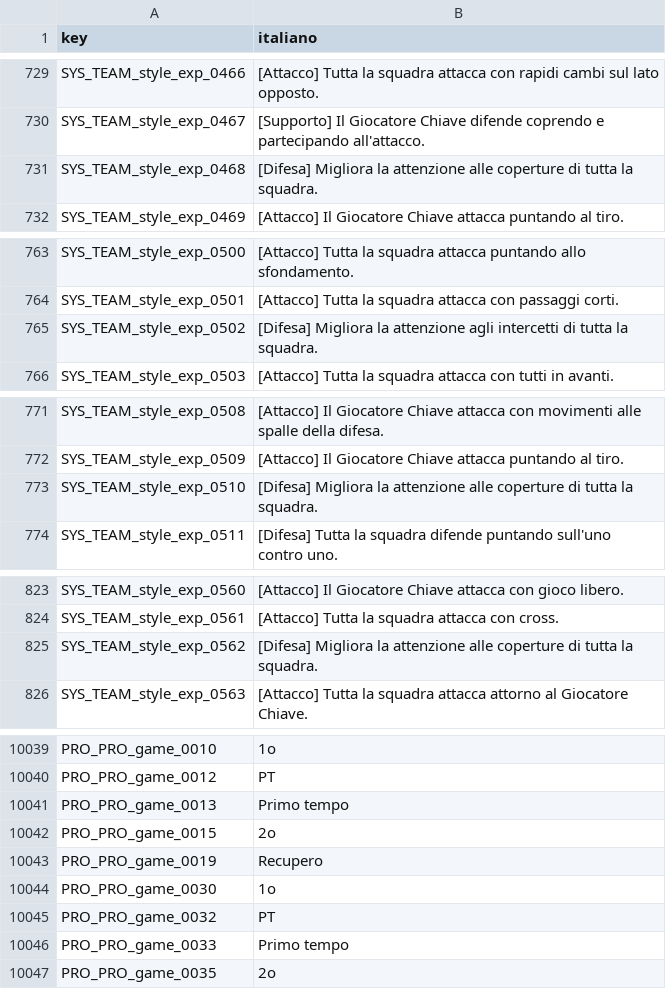
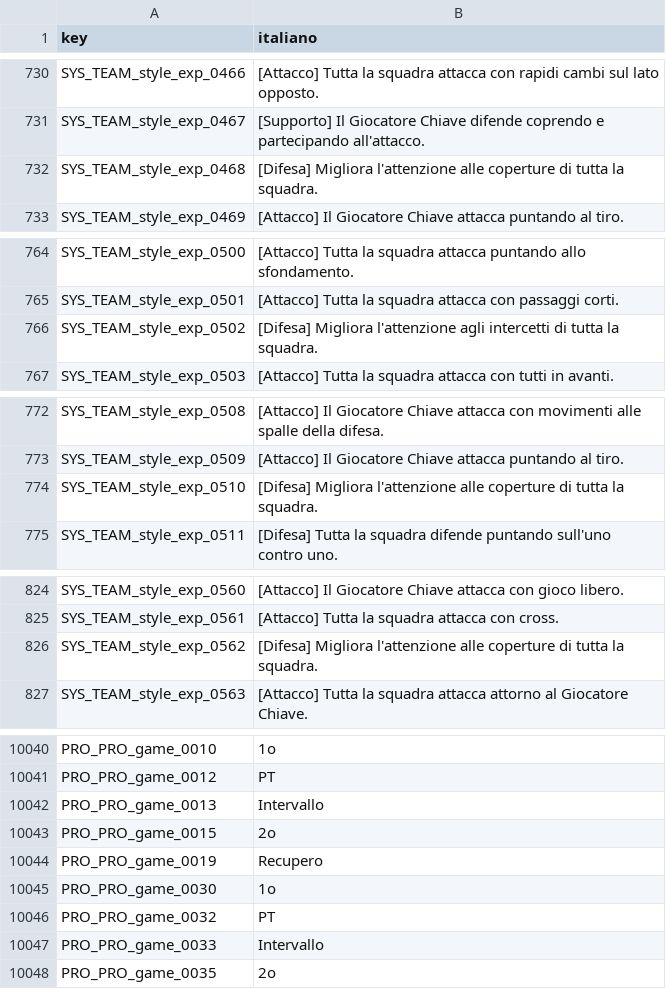
Before and after one commit to Forza-WCCF/Forza-WCCF, a TSV file: editions/2017-18/italian/screen_text.tsv, drawn as a sheet; only a part is shown, gaps mark what is left out; the diff covers the shown part only.

Commit message:
fix(i18n): repair the Italian game text the review flagged
Italian only, 54 rows: agreement (carichi/caricati, durissima/durissimo, la attenzione/l'attenzione, Elogio/L'elogio, i uno-due/gli uno-due), contraction (Da la/Dalla, di Messico/del Messico), spelling (Ottenamo/Otteniamo), words left in English (Error/Errore, percent/per cento, Aime reader), the meanings that read as the opposite (scaricato/caricato, entro 40 secondi prima, ULTIMI 4/SEMIFINALE, Perdi la partita/Perdi un vantaggio), the missing SYS_TEAM_style_0434 row, and one English slip (as a/an Attacking Midfielder).

```diff
--- a/editions/2017-18/italian/screen_text.tsv
+++ b/editions/2017-18/italian/screen_text.tsv
@@ -730,3 +731,3 @@ SYS_TEAM_style_exp_0466	[Attacco] Tutta la squadra attacca con rapidi cambi sul
 SYS_TEAM_style_exp_0467	[Supporto] Il Giocatore Chiave difende coprendo e partecipando all'attacco.
-SYS_TEAM_style_exp_0468	[Difesa] Migliora la attenzione alle coperture di tutta la squadra.
+SYS_TEAM_style_exp_0468	[Difesa] Migliora l'attenzione alle coperture di tutta la squadra.
 SYS_TEAM_style_exp_0469	[Attacco] Il Giocatore Chiave attacca puntando al tiro.
@@ -764,3 +765,3 @@ SYS_TEAM_style_exp_0500	[Attacco] Tutta la squadra attacca puntando allo sfondam
 SYS_TEAM_style_exp_0501	[Attacco] Tutta la squadra attacca con passaggi corti.
-SYS_TEAM_style_exp_0502	[Difesa] Migliora la attenzione agli intercetti di tutta la squadra.
+SYS_TEAM_style_exp_0502	[Difesa] Migliora l'attenzione agli intercetti di tutta la squadra.
 SYS_TEAM_style_exp_0503	[Attacco] Tutta la squadra attacca con tutti in avanti.
@@ -772,3 +773,3 @@ SYS_TEAM_style_exp_0508	[Attacco] Il Giocatore Chiave attacca con movimenti alle
 SYS_TEAM_style_exp_0509	[Attacco] Il Giocatore Chiave attacca puntando al tiro.
-SYS_TEAM_style_exp_0510	[Difesa] Migliora la attenzione alle coperture di tutta la squadra.
+SYS_TEAM_style_exp_0510	[Difesa] Migliora l'attenzione alle coperture di tutta la squadra.
 SYS_TEAM_style_exp_0511	[Difesa] Tutta la squadra difende puntando sull'uno contro uno.
@@ -824,3 +825,3 @@ SYS_TEAM_style_exp_0560	[Attacco] Il Giocatore Chiave attacca con gioco libero.
 SYS_TEAM_style_exp_0561	[Attacco] Tutta la squadra attacca con cross.
-SYS_TEAM_style_exp_0562	[Difesa] Migliora la attenzione alle coperture di tutta la squadra.
+SYS_TEAM_style_exp_0562	[Difesa] Migliora l'attenzione alle coperture di tutta la squadra.
 SYS_TEAM_style_exp_0563	[Attacco] Tutta la squadra attacca attorno al Giocatore Chiave.
@@ -10040,3 +10041,3 @@ PRO_PRO_game_0010	1o
 PRO_PRO_game_0012	PT
-PRO_PRO_game_0013	Primo tempo
+PRO_PRO_game_0013	Intervallo
 PRO_PRO_game_0015	2o
@@ -10045,3 +10046,3 @@ PRO_PRO_game_0030	1o
 PRO_PRO_game_0032	PT
-PRO_PRO_game_0033	Primo tempo
+PRO_PRO_game_0033	Intervallo
 PRO_PRO_game_0035	2o
```
Also changed, not shown: 1 added row and 46 edited cells elsewhere in this file, editions/2017-18/english/screen_text.tsv, editions/2017-18/italian/coach_titles.tsv.
